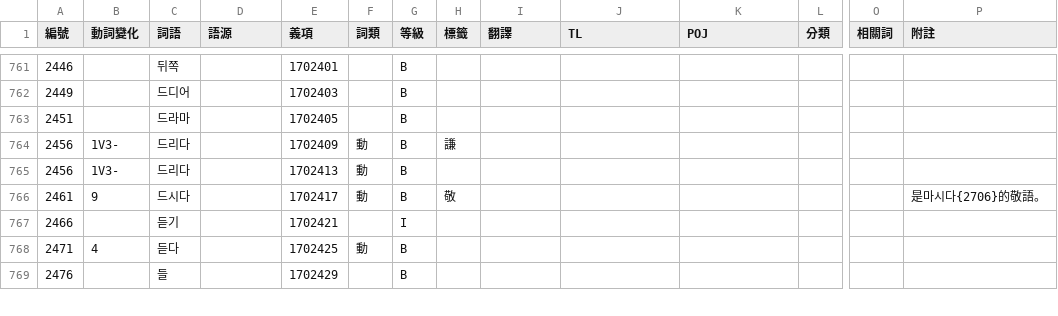
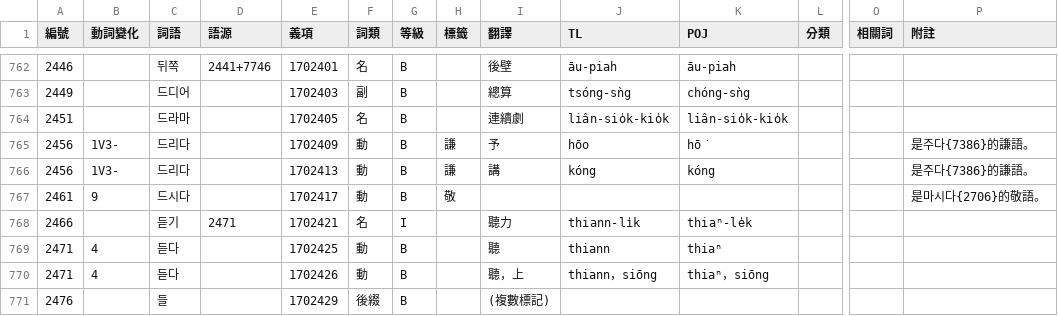
Before and after one commit to haiangdict/HLDKor, a CSV file: data/KOR-Senses.csv, drawn as a sheet; only a part is shown, gaps mark what is left out; addresses are those after the commit; rows hold the shown columns only; the diff covers the shown part only; the diff names each change by its address in the sheet, - before the commit and + after, or states it on an @@ line.

```diff
--- a/data/KOR-Senses.csv
+++ b/data/KOR-Senses.csv
-D762 (語源): (empty)
+D762 (語源): 2441+7746
-F762 (詞類): (empty)
+F762 (詞類): 名
-I762 (翻譯): (empty)
+I762 (翻譯): 後壁
-J762 (TL): (empty)
+J762 (TL): āu-piah
-K762 (POJ): (empty)
+K762 (POJ): āu-piah
-F763 (詞類): (empty)
+F763 (詞類): 副
-I763 (翻譯): (empty)
+I763 (翻譯): 總算
-J763 (TL): (empty)
+J763 (TL): tsóng-sǹg
-K763 (POJ): (empty)
+K763 (POJ): chóng-sǹg
-F764 (詞類): (empty)
+F764 (詞類): 名
-I764 (翻譯): (empty)
+I764 (翻譯): 連續劇
-J764 (TL): (empty)
+J764 (TL): liân-sio̍k-kio̍k
-K764 (POJ): (empty)
+K764 (POJ): liân-sio̍k-kio̍k
-I765 (翻譯): (empty)
+I765 (翻譯): 予
-J765 (TL): (empty)
+J765 (TL): hōo
-K765 (POJ): (empty)
+K765 (POJ): hō͘
-P765:P766 (附註): (empty)
+P765:P766 (附註): 是주다{7386}的謙語。
-H766 (標籤): (empty)
+H766 (標籤): 謙
-I766 (翻譯): (empty)
+I766 (翻譯): 講
-J766 (TL): (empty)
+J766 (TL): kóng
-K766 (POJ): (empty)
+K766 (POJ): kóng
-D768 (語源): (empty)
+D768 (語源): 2471
-F768 (詞類): (empty)
+F768 (詞類): 名
-I768 (翻譯): (empty)
+I768 (翻譯): 聽力
-J768 (TL): (empty)
+J768 (TL): thiann-li̍k
-K768 (POJ): (empty)
+K768 (POJ): thiaⁿ-le̍k
-I769 (翻譯): (empty)
+I769 (翻譯): 聽
-J769 (TL): (empty)
+J769 (TL): thiann
-K769 (POJ): (empty)
+K769 (POJ): thiaⁿ
+row 770: 2471 | 4 | 듣다 |  | 1702426 | 動 | B |  | 聽，上 | thiann，siōng | thiaⁿ，siōng
-F771 (詞類): (empty)
+F771 (詞類): 後綴
-I771 (翻譯): (empty)
+I771 (翻譯): (複數標記)
```
Also changed, not shown: 2 added rows, 2 removed rows and 68 edited cells elsewhere in this file, data/HLD-Etymology.csv, 1 other file.
